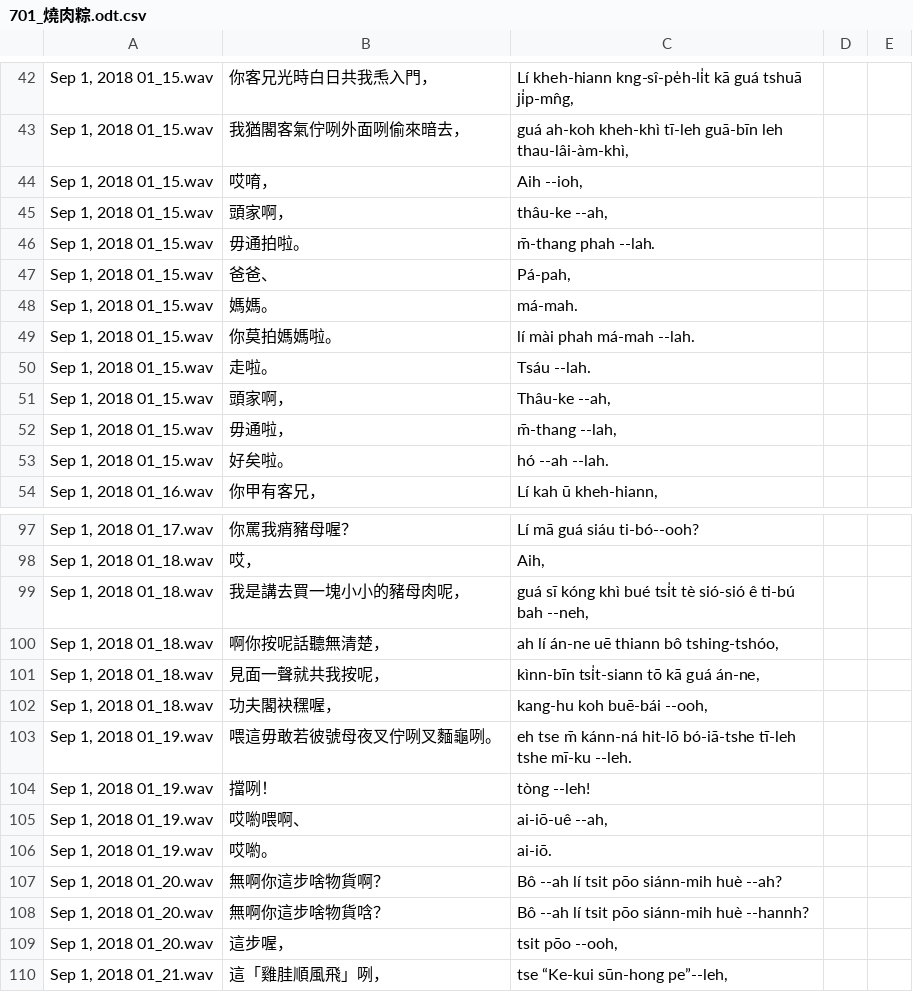
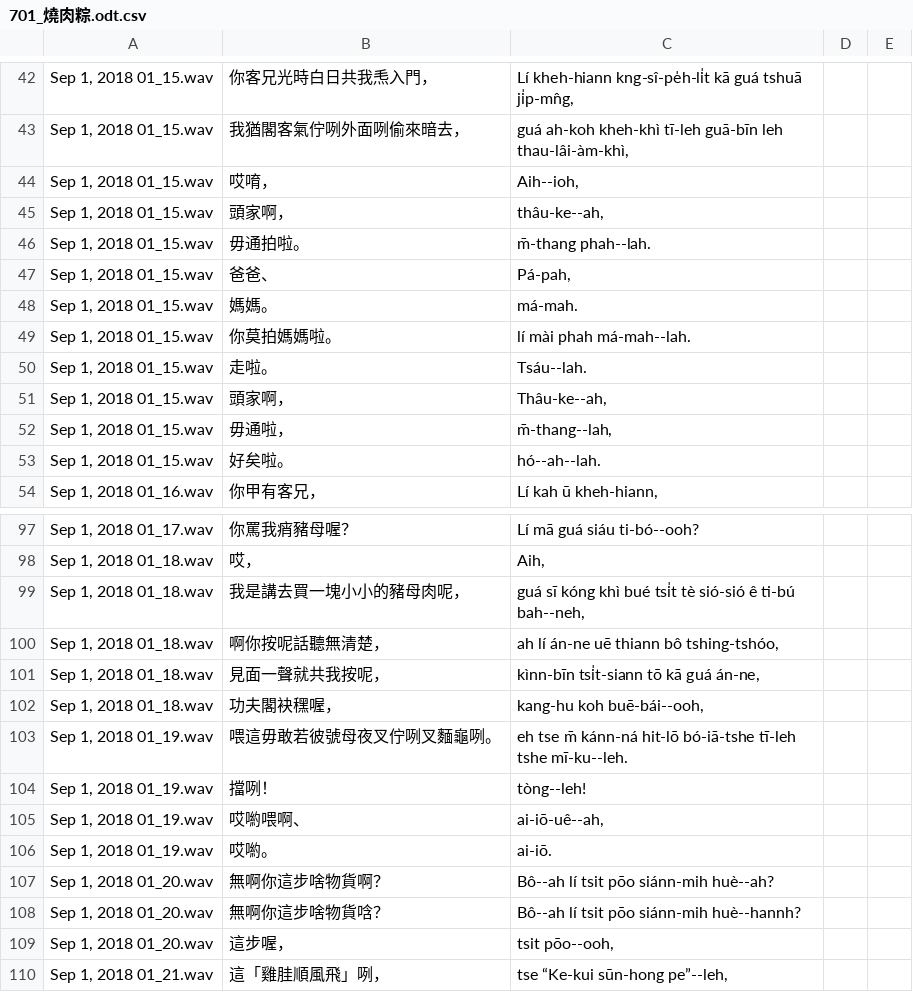
Before and after one commit to i3thuan5/SuiSiann-KauTui, a CSV file: csv_piansik/701_燒肉粽.odt.csv, drawn as a sheet; only a part is shown, gaps mark what is left out; the diff covers the shown part only; the diff names each change by its address in the sheet, - before the commit and + after, or states it on an @@ line.

```diff
--- a/csv_piansik/701_燒肉粽.odt.csv
+++ b/csv_piansik/701_燒肉粽.odt.csv
-C44: Aih --ioh,
+C44: Aih--ioh,
-C45: thâu-ke --ah,
+C45: thâu-ke--ah,
-C46: m̄-thang phah --lah.
+C46: m̄-thang phah--lah.
-C49: lí mài phah má-mah --lah.
+C49: lí mài phah má-mah--lah.
-C50: Tsáu --lah.
+C50: Tsáu--lah.
-C51: Thâu-ke --ah,
+C51: Thâu-ke--ah,
-C52: m̄-thang --lah,
+C52: m̄-thang--lah,
-C53: hó --ah --lah.
+C53: hó--ah--lah.
-C99: …ê ti-bú bah --neh,
+C99: …ê ti-bú bah--neh,
-C102: kang-hu koh buē-bái --ooh,
+C102: kang-hu koh buē-bái--ooh,
-C103: …tī-leh tshe mī-ku --leh.
+C103: …tī-leh tshe mī-ku--leh.
-C104: tòng --leh!
+C104: tòng--leh!
-C105: ai-iō-uê --ah,
+C105: ai-iō-uê--ah,
-C107: Bô --ah lí tsit pōo siánn-mih huè --ah?
+C107: Bô--ah lí tsit pōo siánn-mih huè--ah?
-C108: Bô --ah lí tsit pōo siánn-mih huè --hannh?
+C108: Bô--ah lí tsit pōo siánn-mih huè--hannh?
-C109: tsit pōo --ooh,
+C109: tsit pōo--ooh,
```
Also changed, not shown: 4 added rows, 4 removed rows and 19 edited cells elsewhere in this file.
